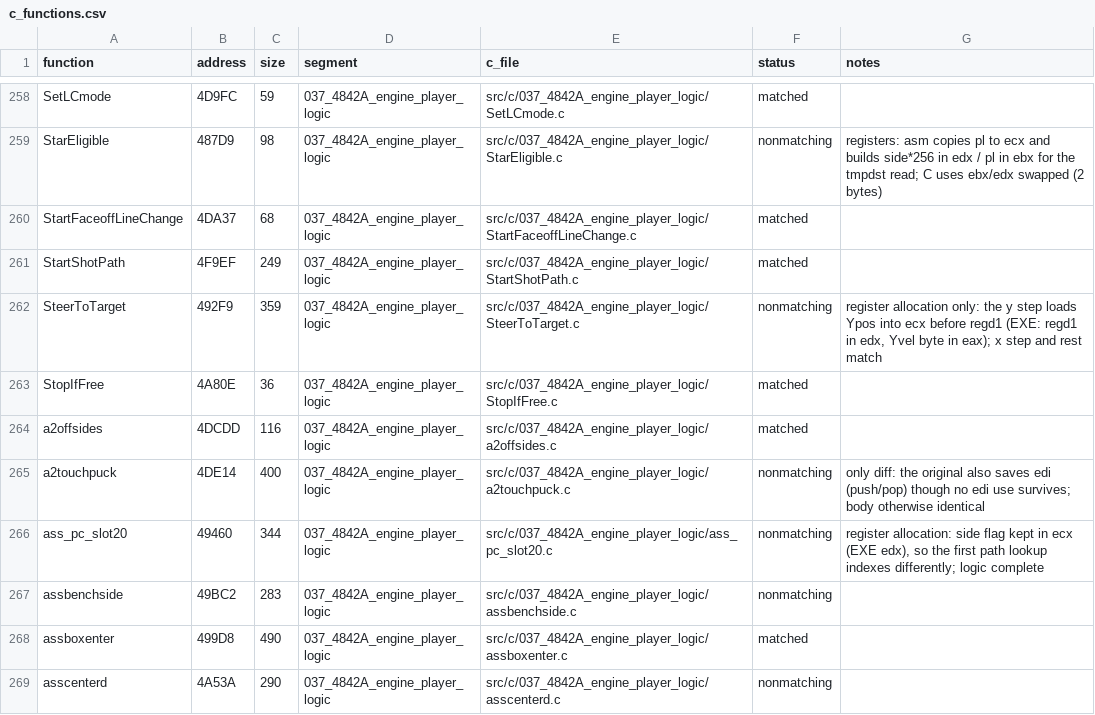
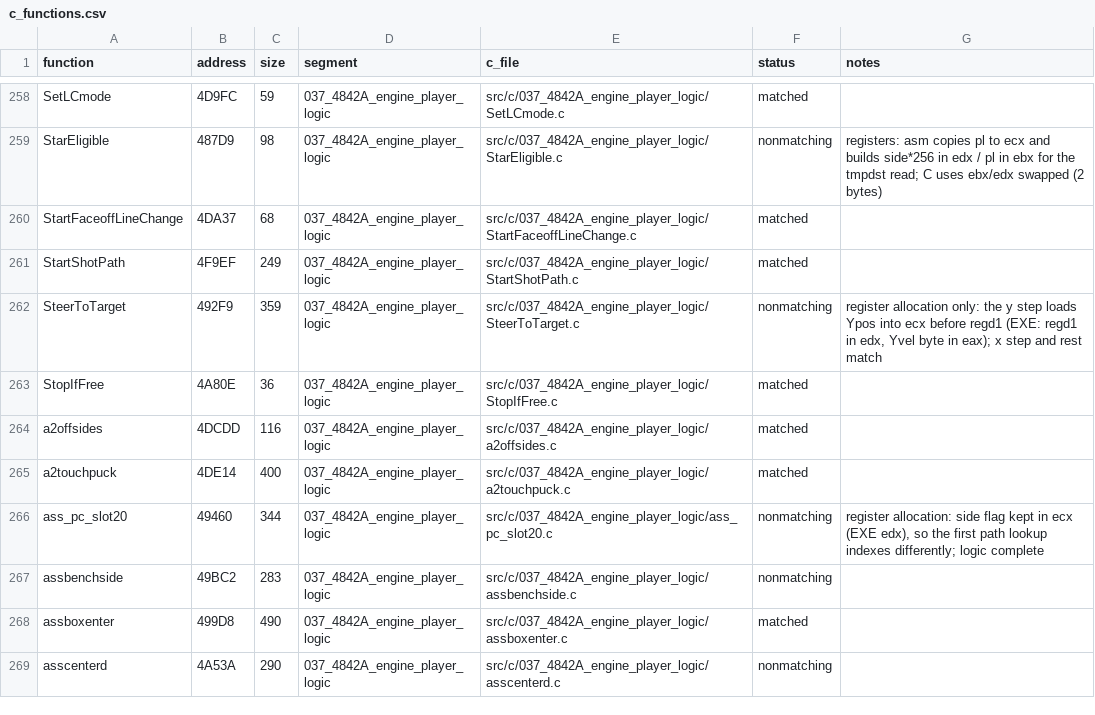
Before and after one commit to Mhopkinsinc/NHL95PC, a CSV file: tools/c_functions.csv, drawn as a sheet; only a part is shown, gaps mark what is left out.

```diff
--- a/tools/c_functions.csv
+++ b/tools/c_functions.csv
@@ -264,3 +264,3 @@ StopIfFree,4A80E,36,037_4842A_engine_player_logic,src/c/037_4842A_engine_player_
 a2offsides,4DCDD,116,037_4842A_engine_player_logic,src/c/037_4842A_engine_player_logic/a2offsides.c,matched,
-a2touchpuck,4DE14,400,037_4842A_engine_player_logic,src/c/037_4842A_engine_player_logic/a2touchpuck.c,nonmatching,only diff: the original also saves edi (push/pop) though no edi use survives; body otherwise identical
+a2touchpuck,4DE14,400,037_4842A_engine_player_logic,src/c/037_4842A_engine_player_logic/a2touchpuck.c,matched,
 ass_pc_slot20,49460,344,037_4842A_engine_player_logic,src/c/037_4842A_engine_player_logic/ass_pc_slot20.c,nonmatching,"register allocation: side flag kept in ecx (EXE edx), so the first path lookup indexes differently; logic complete"
```
Also changed, not shown: tools/global_map.csv, 8 other files.
